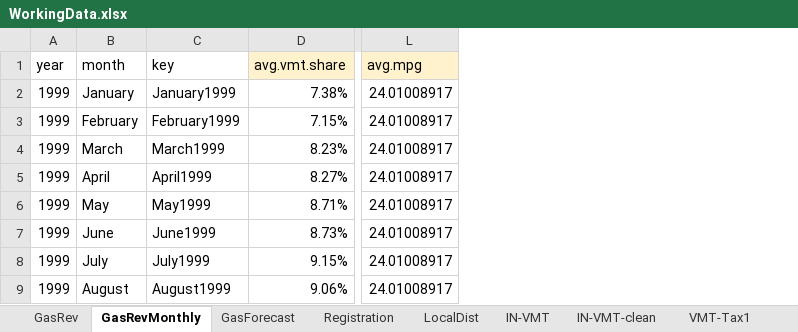
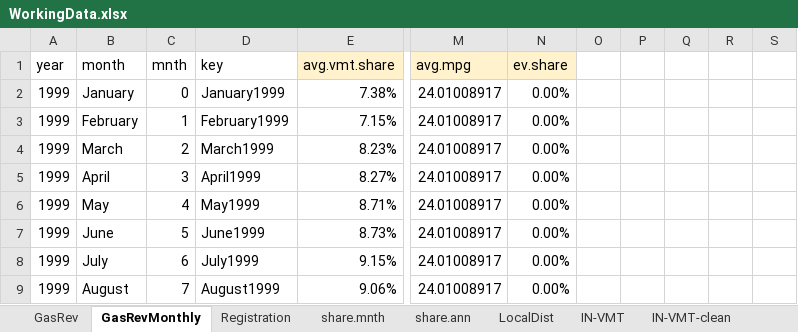
Before and after one commit to n-smalley/f606-Final-Project, an Excel workbook: data/WorkingData.xlsx, sheet GasRevMonthly, drawn as a sheet; only a part is shown, gaps mark what is left out; values as stored, in another font and other column widths than the file's, no borders; the diff names each change by its address in the sheet, - before the commit and + after, or states it on an @@ line.

```diff
--- a/data/WorkingData.xlsx (sheet GasRevMonthly)
+++ b/data/WorkingData.xlsx (sheet GasRevMonthly)
-sheet tab: GasForecast
+sheet tab: share.mnth
+sheet tab: share.ann
+column C (mnth), rows 2-9: 0 | 1 | 2 | 3 | 4 | 5 | 6 | 7
+column N (ev.share), rows 2-9: all 0.00%
+column O, empty
+column P, empty
+column Q, empty
+column R, empty
+column S, empty
```
Also changed, not shown: sheet Registration, sheet VMT-Tax1, formulas that keep their value, charts or pictures, 2 other files.
